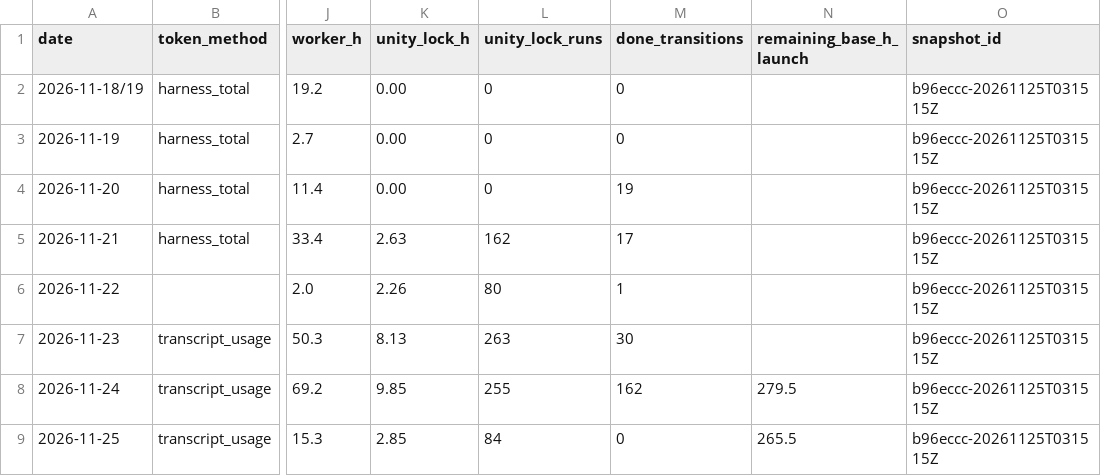
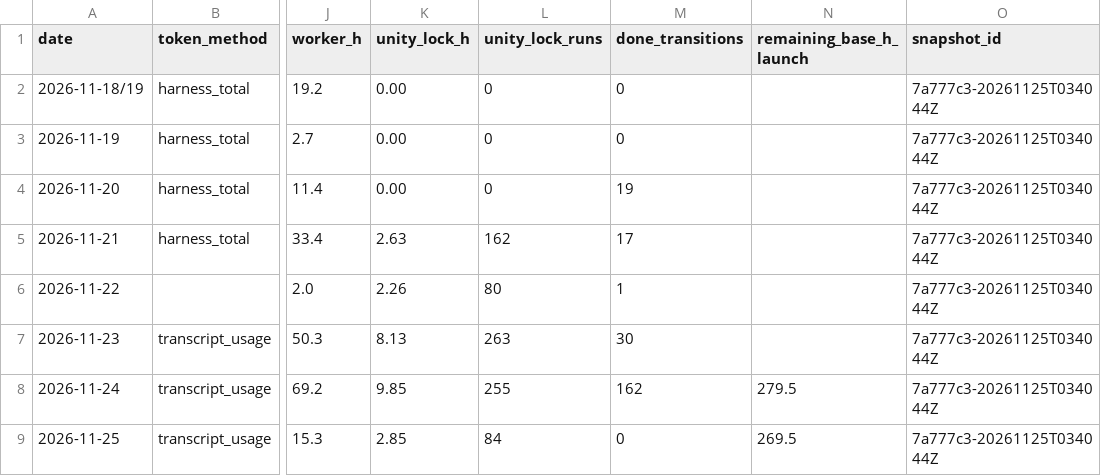
Before and after one commit to ksatriadipo/idle-space-courier-dashboard, a CSV file: data/daily_metrics.csv, drawn as a sheet; only a part is shown, gaps mark what is left out; the diff names each change by its address in the sheet, - before the commit and + after, or states it on an @@ line.

```diff
--- a/data/daily_metrics.csv
+++ b/data/daily_metrics.csv
-O2:O9 (snapshot_id): b96eccc-20261125T031515Z
+O2:O9 (snapshot_id): 7a777c3-20261125T034044Z
-N9 (remaining_base_h_launch): 265.5
+N9 (remaining_base_h_launch): 269.5
```
Also changed, not shown: data/decisions.csv, data/runs.csv, 6 other files.
